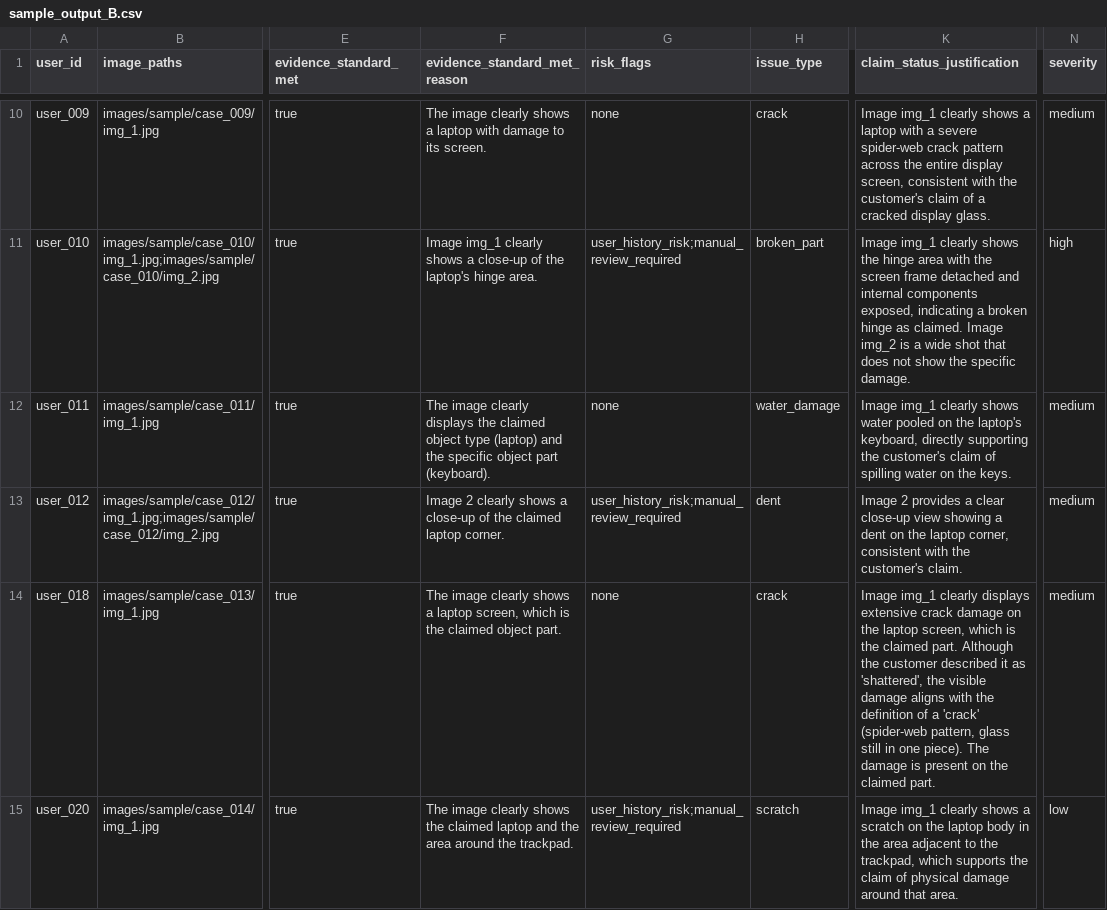
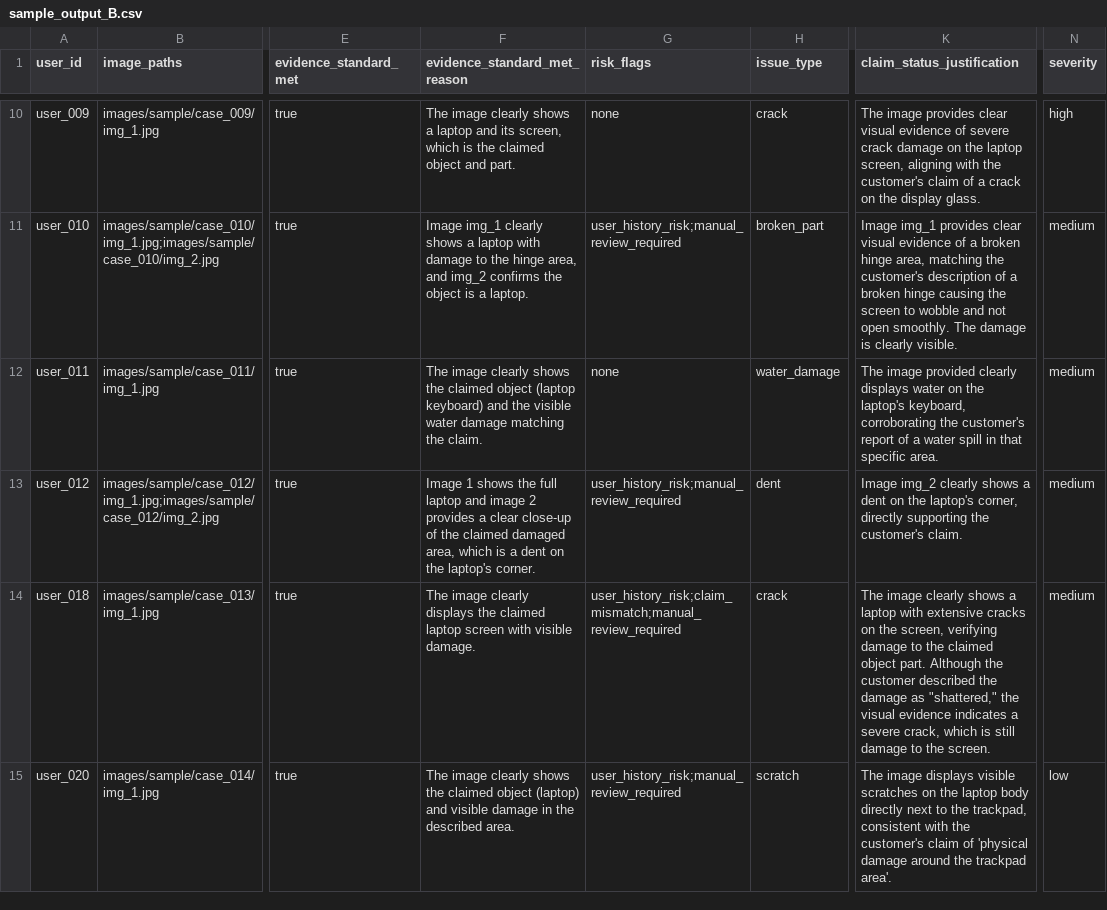
Before and after one commit to srikaaviya/Hackerrank2-Image_Processing, a CSV file: dataset/sample_output_B.csv, drawn as a sheet; only a part is shown, gaps mark what is left out; the diff covers the shown part only; the diff names each change by its address in the sheet, - before the commit and + after, or states it on an @@ line.

```diff
--- a/dataset/sample_output_B.csv
+++ b/dataset/sample_output_B.csv
-F10 (evidence_standard_met_reason): …a laptop with damage to its screen.
+F10 (evidence_standard_met_reason): …a laptop and its screen, which is the claimed object and part.
-K10 (claim_status_justification): Image img_1 clearly shows a laptop with a severe spider-web crack pattern across the entire display screen, consistent with the customer's claim of a cracked display glass.
+K10 (claim_status_justification): The image provides clear visual evidence of severe crack damage on the laptop screen, aligning with the customer's claim of a crack on the display glass.
-N10 (severity): medium
+N10 (severity): high
-F11 (evidence_standard_met_reason): …shows a close-up of the laptop's hinge area.
+F11 (evidence_standard_met_reason): …shows a laptop with damage to the hinge area, and img_2 confirms the object is a laptop.
-K11 (claim_status_justification): Image img_1 clearly shows the hinge area with the screen frame detached and internal components exposed, indicating a broken hinge as claimed. Image img_2 is a wide shot that does not show the specific damage.
+K11 (claim_status_justification): Image img_1 provides clear visual evidence of a broken hinge area, matching the customer's description of a broken hinge causing the screen to wobble and not open smoothly. The damage is clearly visible.
-N11 (severity): high
+N11 (severity): medium
-F12 (evidence_standard_met_reason): …image clearly displays the claimed object type (laptop) and the specific object part (keyboard).
+F12 (evidence_standard_met_reason): …image clearly shows the claimed object (laptop keyboard) and the visible water damage matching the claim.
-K12 (claim_status_justification): Image img_1 clearly shows water pooled on the laptop's keyboard, directly supporting the customer's claim of spilling water on the keys.
+K12 (claim_status_justification): The image provided clearly displays water on the laptop's keyboard, corroborating the customer's report of a water spill in that specific area.
-F13 (evidence_standard_met_reason): Image 2 clearly shows a close-up of the claimed laptop corner.
+F13 (evidence_standard_met_reason): Image 1 shows the full laptop and image 2 provides a clear close-up of the claimed damaged area, which is a dent on the laptop's corner.
-K13 (claim_status_justification): Image 2 provides a clear close-up view showing a dent on the laptop corner, consistent with the customer's…
+K13 (claim_status_justification): Image img_2 clearly shows a dent on the laptop's corner, directly supporting the customer's…
-F14 (evidence_standard_met_reason): …image clearly shows a laptop screen, which is the claimed object part.
+F14 (evidence_standard_met_reason): …image clearly displays the claimed laptop screen with visible damage.
-G14 (risk_flags): none
+G14 (risk_flags): user_history_risk;claim_mismatch;manual_review_required
-K14 (claim_status_justification): Image img_1 clearly displays extensive crack damage on the laptop screen, which is the claimed part. Although the customer described it as 'shattered', the visible damage aligns with the definition of a 'crack' (spider-web pattern, glass still in one piece). The damage is present on the claimed part.
+K14 (claim_status_justification): The image clearly shows a laptop with extensive cracks on the screen, verifying damage to the claimed object part. Although the customer described the damage as "shattered," the visual evidence indicates a severe crack, which is still damage to the screen.
-F15 (evidence_standard_met_reason): …the claimed laptop and the area around the trackpad.
+F15 (evidence_standard_met_reason): …the claimed object (laptop) and visible damage in the described area.
-K15 (claim_status_justification): Image img_1 clearly shows a scratch on the laptop body in the area adjacent to the trackpad, which supports the claim of physical damage around that area.
+K15 (claim_status_justification): The image displays visible scratches on the laptop body directly next to the trackpad, consistent with the customer's claim of 'physical damage around the trackpad area'.
```
Also changed, not shown: 49 edited cells elsewhere in this file, 1 other file.
